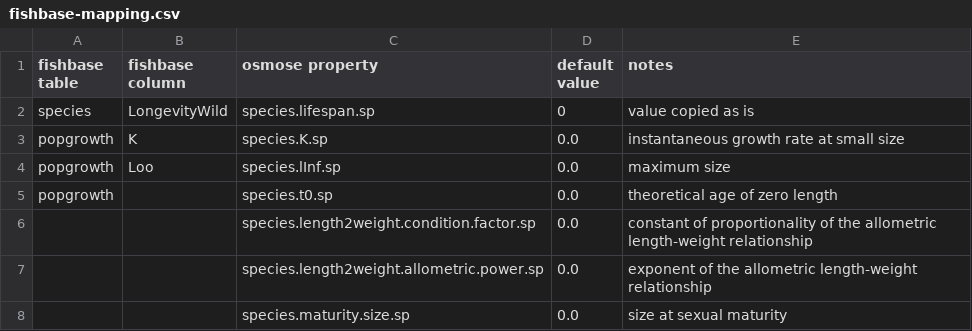
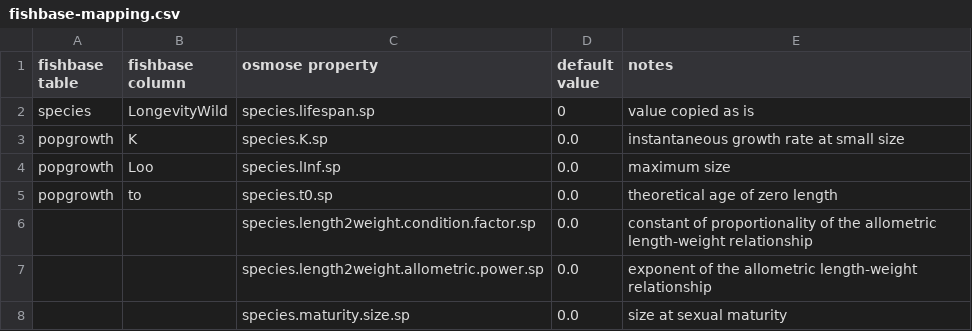
Before and after one commit to osmose-model/osmose-web-api, a CSV file: src/main/resources/com/github/jhpoelen/fbob/fishbase-mapping.csv, drawn as a sheet.

Commit message:
Update fishbase-mapping.csv

```diff
--- a/src/main/resources/com/github/jhpoelen/fbob/fishbase-mapping.csv
+++ b/src/main/resources/com/github/jhpoelen/fbob/fishbase-mapping.csv
@@ -4,3 +4,3 @@ popgrowth,K,species.K.sp,0.0,instantaneous growth rate at small size
 popgrowth,Loo,species.lInf.sp,0.0,maximum size
-popgrowth,,species.t0.sp,0.0,theoretical age of zero length
+popgrowth,to,species.t0.sp,0.0,theoretical age of zero length
 ,,species.length2weight.condition.factor.sp,0.0,constant of proportionality of the allometric length-weight relationship
```
